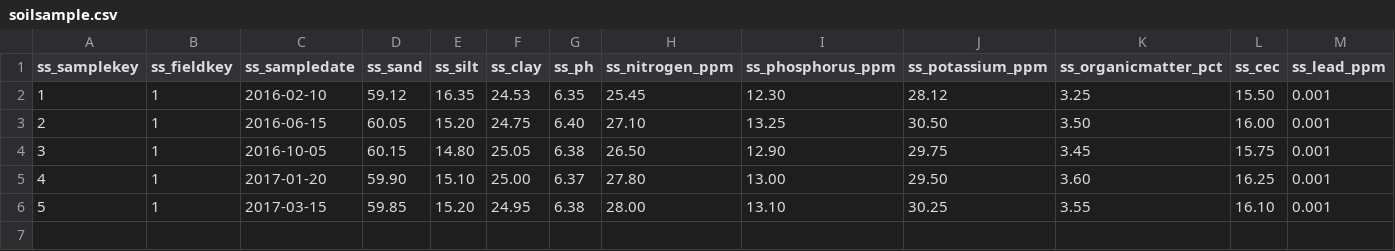
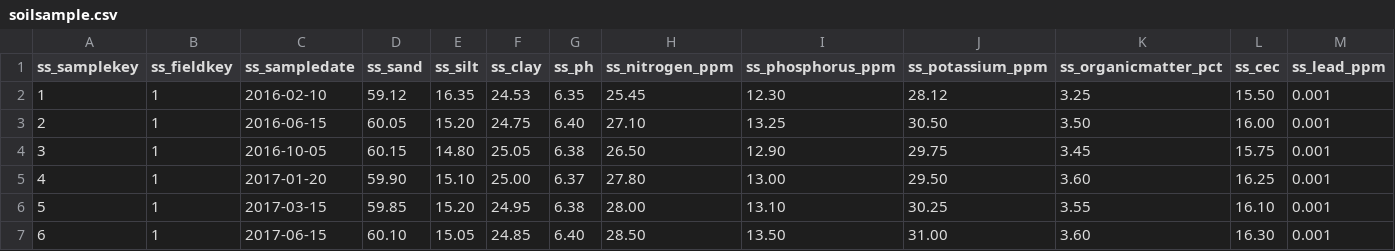
Before and after one commit to Aryan-Virdi/Agricultural-Information-Management-System, a CSV file: main/data/soilsample.csv, drawn as a sheet; only a part is shown; rows hold the shown columns only; the diff names each change by its address in the sheet, - before the commit and + after, or states it on an @@ line.

```diff
--- a/main/data/soilsample.csv
+++ b/main/data/soilsample.csv
+row 7: 6 | 1 | 2017-06-15 | 60.10 | 15.05 | 24.85 | 6.40 | 28.50 | 13.50 | 31.00 | 3.60 | 16.30 | 0.001
```
Also changed, not shown: main/data/fieldcrop.csv, main/data/fieldmaintenance.csv.
